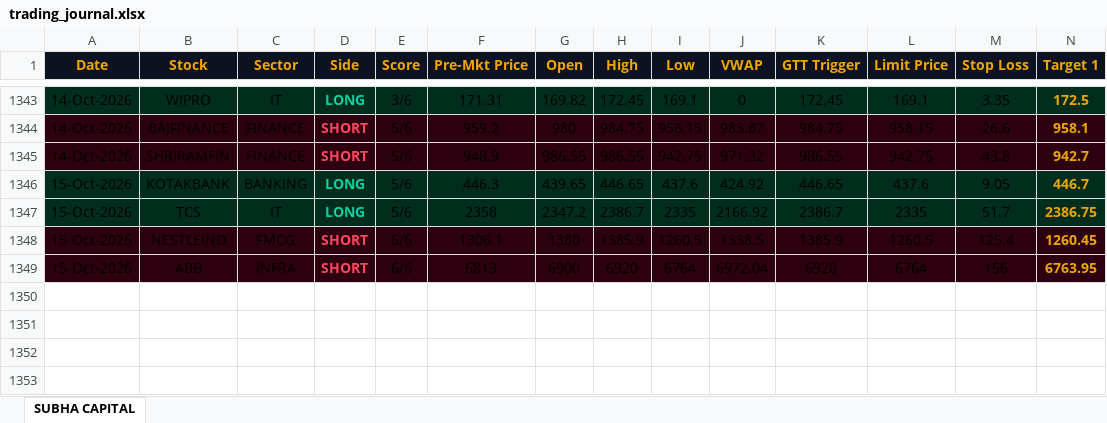
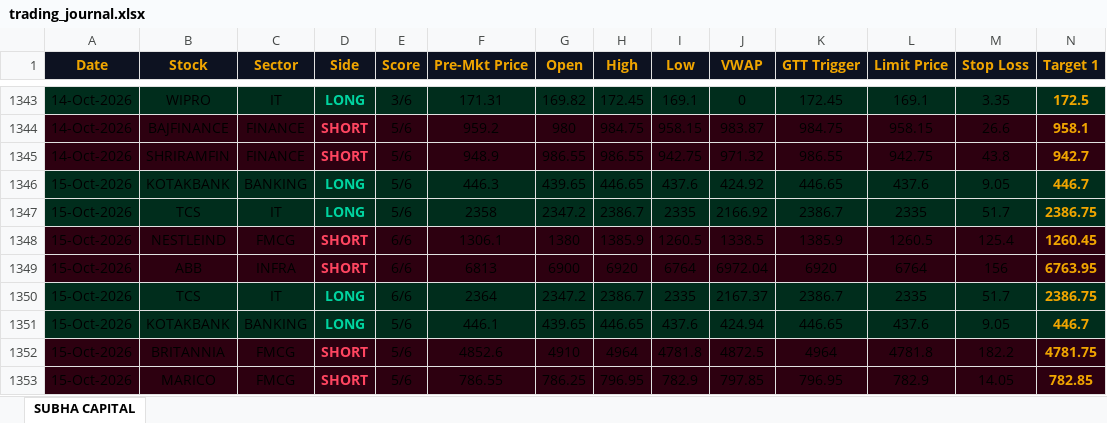
Before and after one commit to shashiravi2010-subha/subha-capital, an Excel workbook: trading_journal.xlsx, sheet SUBHA CAPITAL, drawn as a sheet; only a part is shown, gaps mark what is left out; values as stored, in another font and other column widths than the file's, no borders; rows hold the shown columns only; the diff names each change by its address in the sheet, - before the commit and + after, or states it on an @@ line.

Commit message:
Market data 15-Oct-2026 08:32 IST

```diff
--- a/trading_journal.xlsx (sheet SUBHA CAPITAL)
+++ b/trading_journal.xlsx (sheet SUBHA CAPITAL)
+row 1350: 15-Oct-2026 | TCS | IT | LONG | 6/6 | 2364 | 2347.2 | 2386.7 | 2335 | 2167.37 | 2386.7 | 2335 | 51.7 | 2386.75
+row 1351: 15-Oct-2026 | KOTAKBANK | BANKING | LONG | 5/6 | 446.1 | 439.65 | 446.65 | 437.6 | 424.94 | 446.65 | 437.6 | 9.05 | 446.7
+row 1352: 15-Oct-2026 | BRITANNIA | FMCG | SHORT | 5/6 | 4852.6 | 4910 | 4964 | 4781.8 | 4872.5 | 4964 | 4781.8 | 182.2 | 4781.75
+row 1353: 15-Oct-2026 | MARICO | FMCG | SHORT | 5/6 | 786.55 | 786.25 | 796.95 | 782.9 | 797.85 | 796.95 | 782.9 | 14.05 | 782.85
```
Also changed, not shown: 1 other file.
